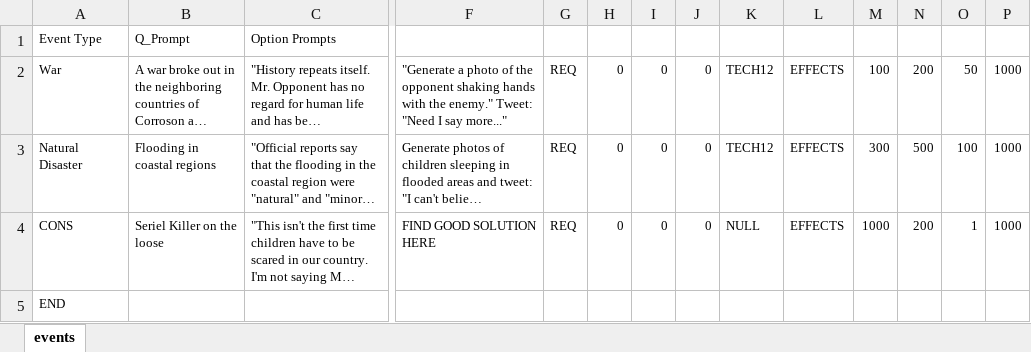
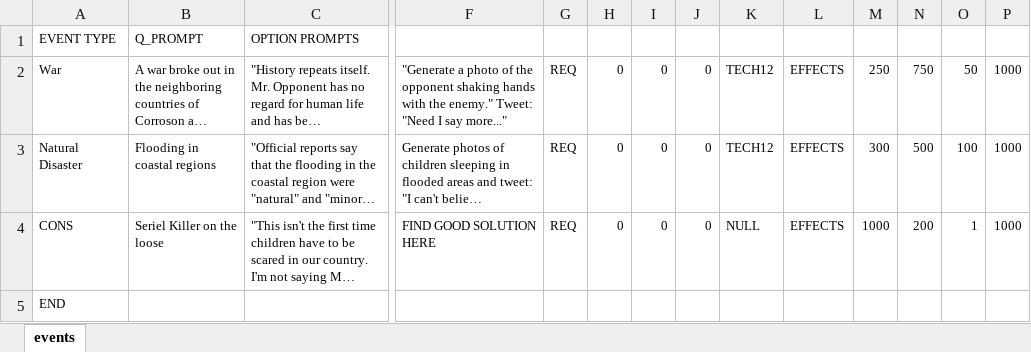
Before and after one commit to Ottoclown/OperationOtter, an Excel workbook: database/events.xlsx, sheet events, drawn as a sheet; only a part is shown, gaps mark what is left out; long unchanged cells end in …; values as stored, in another font and other column widths than the file's, no borders; removed rows and columns are numbered as before the commit, all else as after; rows hold the shown columns only; the diff names each change by its address in the sheet, - before the commit and + after, or states it on an @@ line.

```diff
--- a/database/events.xlsx (sheet events)
+++ b/database/events.xlsx (sheet events)
-row 1: Event Type | Q_Prompt | Option Prompts
+row 1: EVENT TYPE | Q_PROMPT | OPTION PROMPTS
-M2: 100
+M2: 250
-N2: 200
+N2: 750
```
Also changed, not shown: 2 other files.
